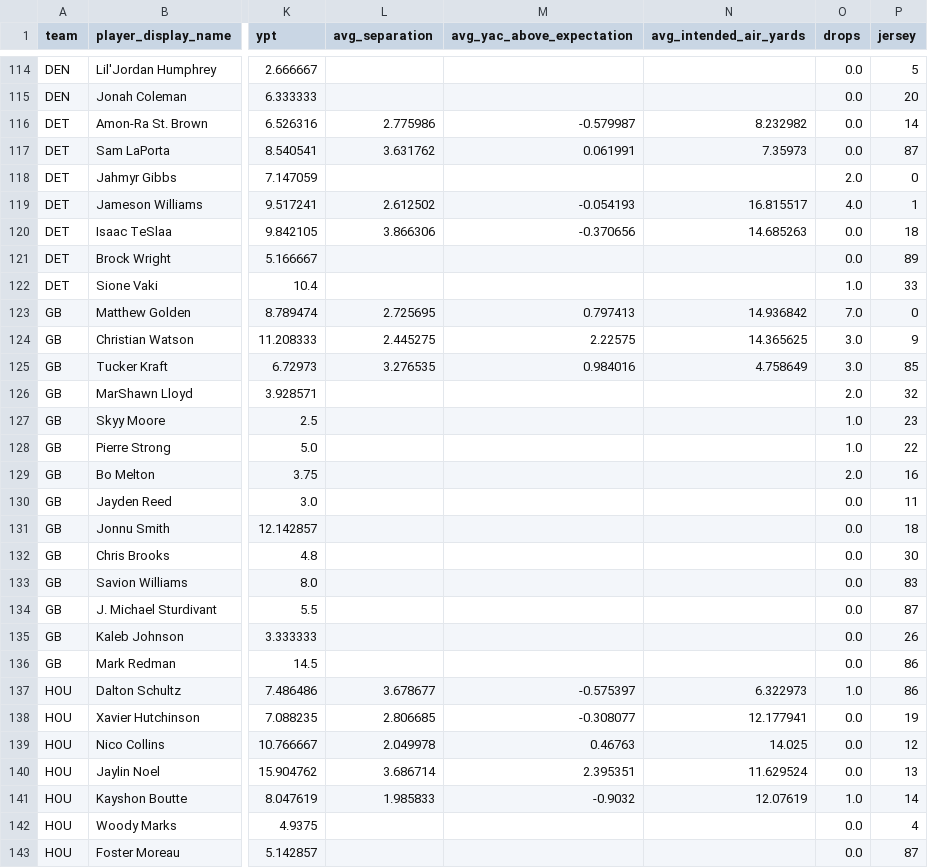
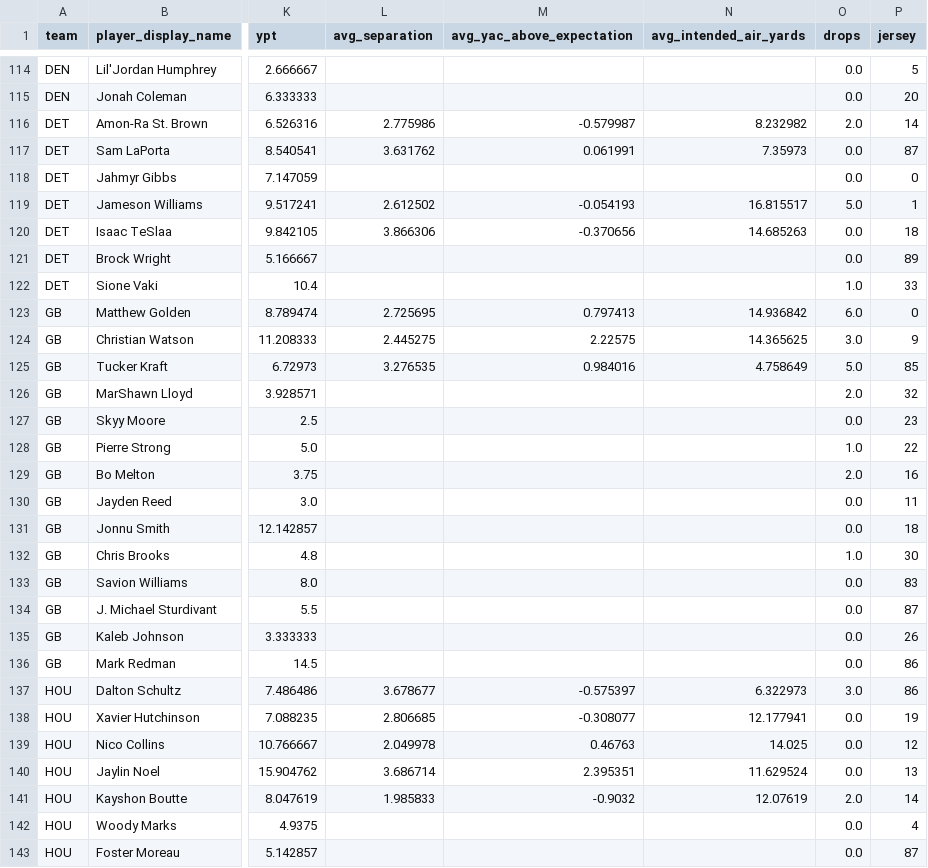
Before and after one commit to mpatricio1/NFL-Stats, a CSV file: data/team_rec.csv, drawn as a sheet; only a part is shown, gaps mark what is left out; the diff covers the shown part only; the diff names each change by its address in the sheet, - before the commit and + after, or states it on an @@ line.

```diff
--- a/data/team_rec.csv
+++ b/data/team_rec.csv
-O116 (drops): 0.0
+O116 (drops): 2.0
-O118 (drops): 2.0
+O118 (drops): 0.0
-O119 (drops): 4.0
+O119 (drops): 5.0
-O123 (drops): 7.0
+O123 (drops): 6.0
-O125 (drops): 3.0
+O125 (drops): 5.0
-O127 (drops): 1.0
+O127 (drops): 0.0
-O132 (drops): 0.0
+O132 (drops): 1.0
-O137 (drops): 1.0
+O137 (drops): 3.0
-O141 (drops): 1.0
+O141 (drops): 2.0
```
Also changed, not shown: 113 edited cells elsewhere in this file, data/commentary.csv, data/ftn_defense.csv, 5 other files.
